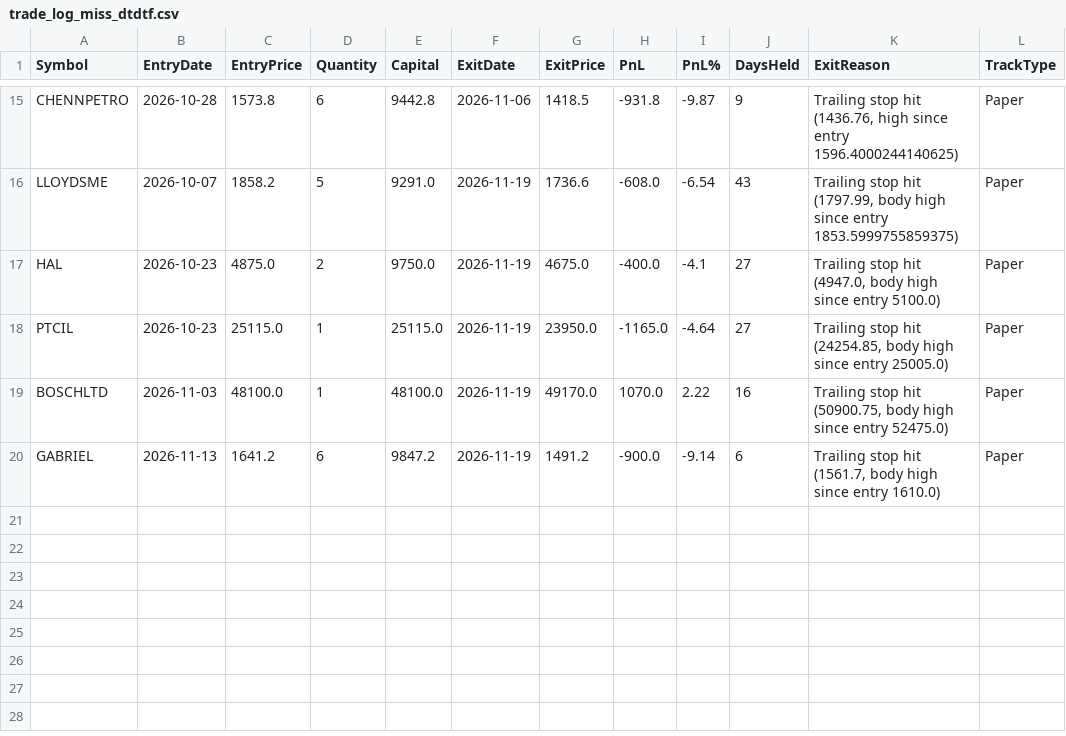
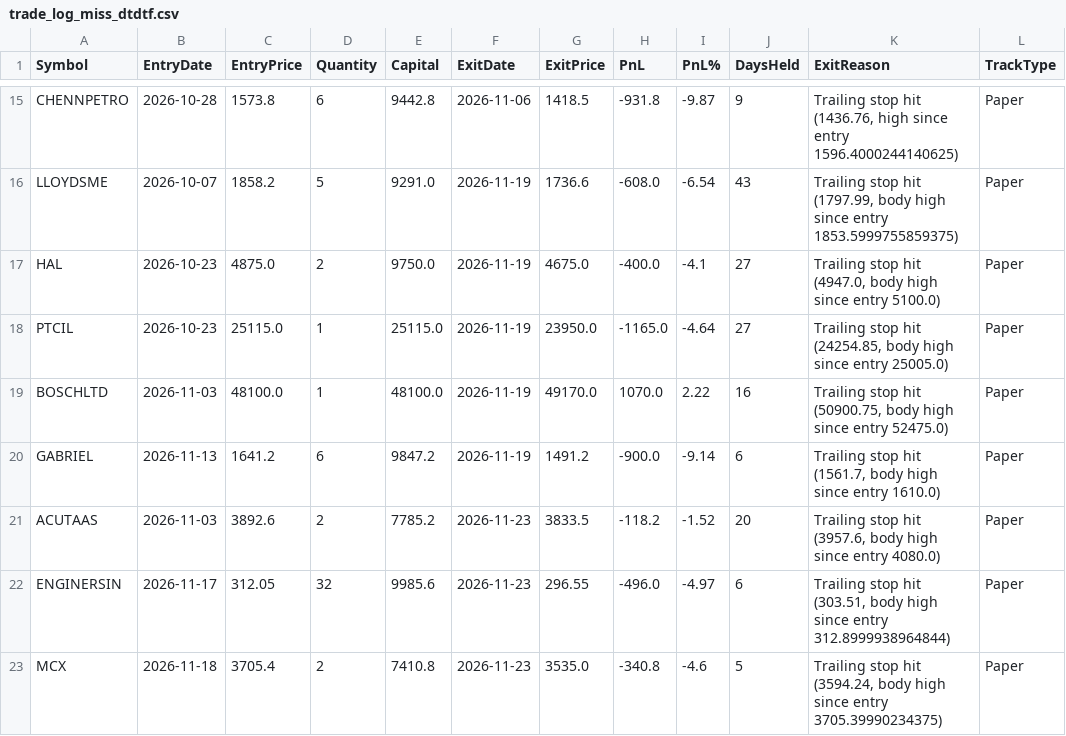
Before and after one commit to finnyrajmann/nse-dtdtf, a CSV file: data/trade_log_miss_dtdtf.csv, drawn as a sheet; only a part is shown, gaps mark what is left out; the diff names each change by its address in the sheet, - before the commit and + after, or states it on an @@ line.

Commit message:
Auto-update — 2026-11-23

```diff
--- a/data/trade_log_miss_dtdtf.csv
+++ b/data/trade_log_miss_dtdtf.csv
+row 21: ACUTAAS | 2026-11-03 | 3892.6 | 2 | 7785.2 | 2026-11-23 | 3833.5 | -118.2 | -1.52 | 20 | Trailing stop hit (3957.6, body high since entry 4080.0) | Paper
+row 22: ENGINERSIN | 2026-11-17 | 312.05 | 32 | 9985.6 | 2026-11-23 | 296.55 | -496.0 | -4.97 | 6 | Trailing stop hit (303.51, body high since entry 312.8999938964844) | Paper
+row 23: MCX | 2026-11-18 | 3705.4 | 2 | 7410.8 | 2026-11-23 | 3535.0 | -340.8 | -4.6 | 5 | Trailing stop hit (3594.24, body high since entry 3705.39990234375) | Paper
```
